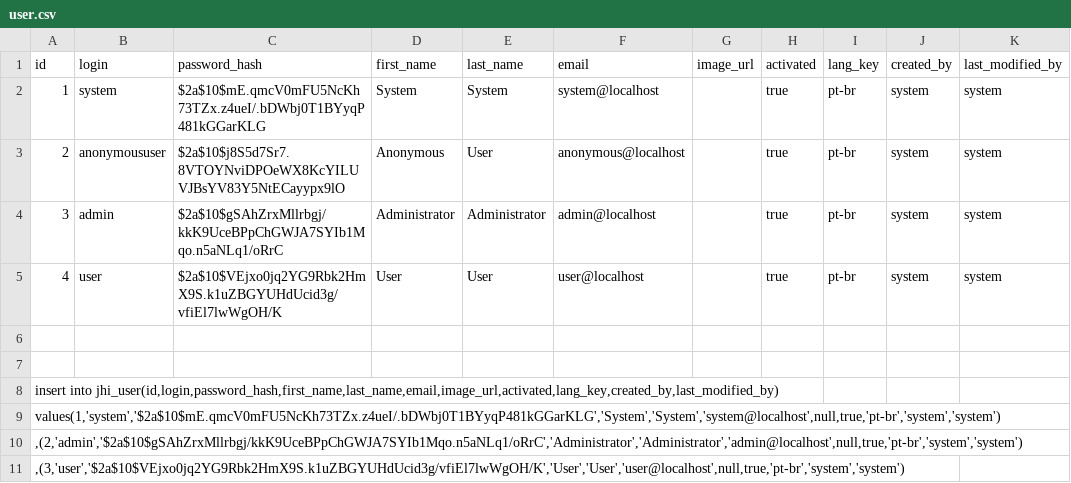
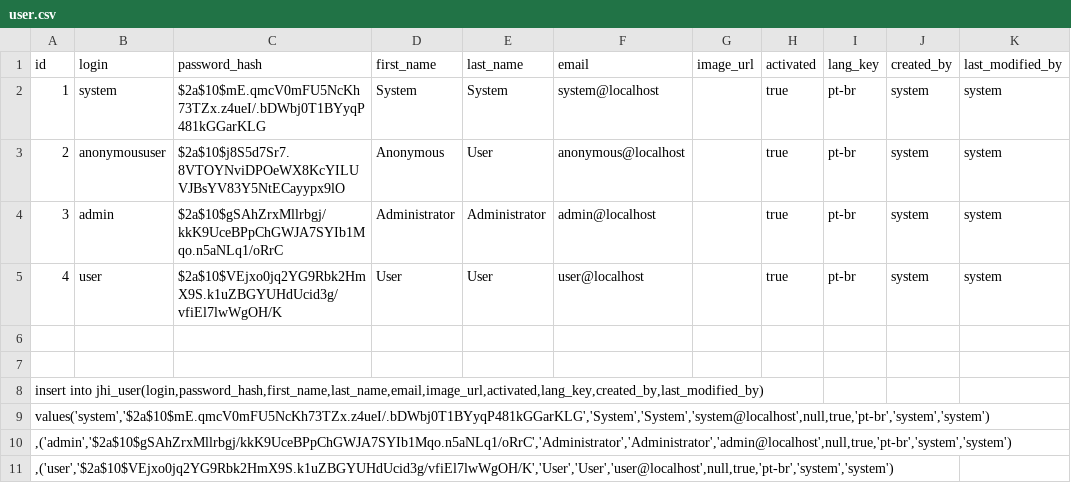
Before and after one commit to alecindro/mrcontador-server, a CSV file: src/main/resources/config/liquibase/data/user.csv, drawn as a sheet.

```diff
--- a/src/main/resources/config/liquibase/data/user.csv
+++ b/src/main/resources/config/liquibase/data/user.csv
@@ -7,5 +7,5 @@ id;login;password_hash;first_name;last_name;email;image_url;activated;lang_key;c
 
-insert into jhi_user(id,login,password_hash,first_name,last_name,email,image_url,activated,lang_key,created_by,last_modified_by)
-values(1,'system','$2a$10$mE.qmcV0mFU5NcKh73TZx.z4ueI/.bDWbj0T1BYyqP481kGGarKLG','System','System','system@localhost',null,true,'pt-br','system','system')
-,(2,'admin','$2a$10$gSAhZrxMllrbgj/kkK9UceBPpChGWJA7SYIb1Mqo.n5aNLq1/oRrC','Administrator','Administrator','admin@localhost',null,true,'pt-br','system','system')
-,(3,'user','$2a$10$VEjxo0jq2YG9Rbk2HmX9S.k1uZBGYUHdUcid3g/vfiEl7lwWgOH/K','User','User','user@localhost',null,true,'pt-br','system','system');
+insert into jhi_user(login,password_hash,first_name,last_name,email,image_url,activated,lang_key,created_by,last_modified_by)
+values('system','$2a$10$mE.qmcV0mFU5NcKh73TZx.z4ueI/.bDWbj0T1BYyqP481kGGarKLG','System','System','system@localhost',null,true,'pt-br','system','system')
+,('admin','$2a$10$gSAhZrxMllrbgj/kkK9UceBPpChGWJA7SYIb1Mqo.n5aNLq1/oRrC','Administrator','Administrator','admin@localhost',null,true,'pt-br','system','system')
+,('user','$2a$10$VEjxo0jq2YG9Rbk2HmX9S.k1uZBGYUHdUcid3g/vfiEl7lwWgOH/K','User','User','user@localhost',null,true,'pt-br','system','system');
```
Also changed, not shown: src/main/resources/config/liquibase/data/user_authority.csv, 24 other files.
